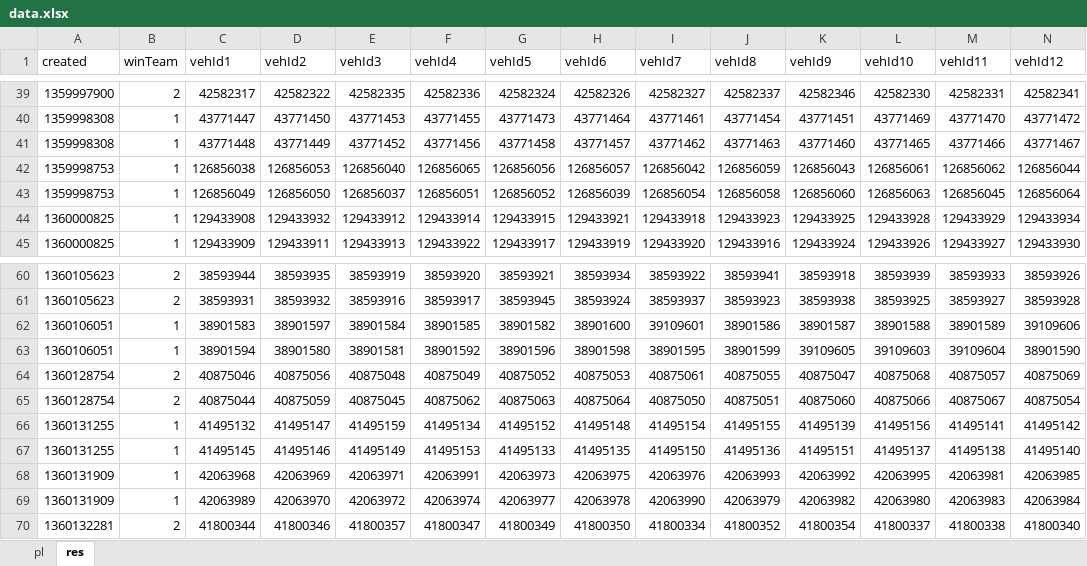
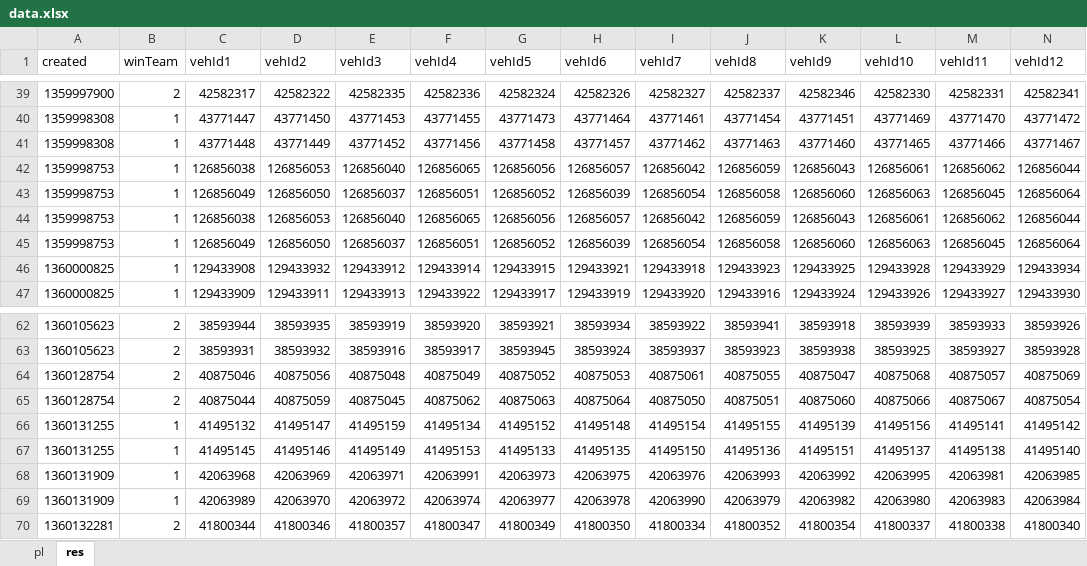
Before and after one commit to modxvm/XVM, an Excel workbook: addons/xvm-stat-log/data.xlsx, sheet res, drawn as a sheet; only a part is shown, gaps mark what is left out; values as stored, in another font and other column widths than the file's, no borders; table styles not drawn; removed rows and columns are numbered as before the commit, all else as after; rows hold the shown columns only; the diff names each change by its address in the sheet, - before the commit and + after, or states it on an @@ line.

```diff
--- a/addons/xvm-stat-log/data.xlsx (sheet res)
+++ b/addons/xvm-stat-log/data.xlsx (sheet res)
+row 44: 1359998753 | 1 | 126856038 | 126856053 | 126856040 | 126856065 | 126856056 | 126856057 | 126856042 | 126856059 | 126856043 | 126856061 | 126856062 | 126856044
+row 45: 1359998753 | 1 | 126856049 | 126856050 | 126856037 | 126856051 | 126856052 | 126856039 | 126856054 | 126856058 | 126856060 | 126856063 | 126856045 | 126856064
-row 62: 1360106051 | 1 | 38901583 | 38901597 | 38901584 | 38901585 | 38901582 | 38901600 | 39109601 | 38901586 | 38901587 | 38901588 | 38901589 | 39109606
-row 63: 1360106051 | 1 | 38901594 | 38901580 | 38901581 | 38901592 | 38901596 | 38901598 | 38901595 | 38901599 | 39109605 | 39109603 | 39109604 | 38901590
```
Also changed, not shown: sheet pl, 3 other files.
